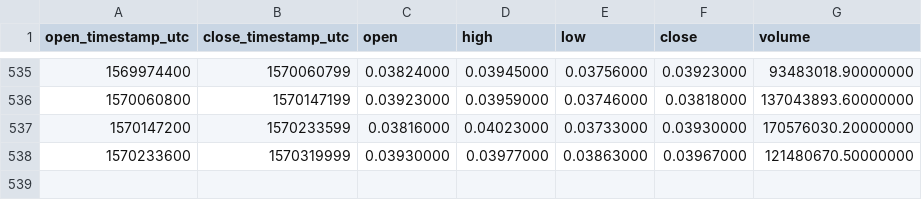
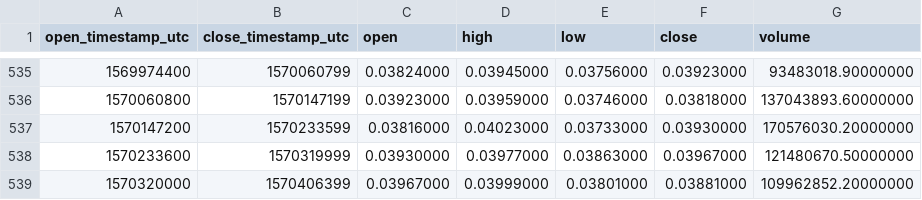
Before and after one commit to cryptobigbro/binance-ADAUSDT, a CSV file: binance-ADAUSDT-1d.csv, drawn as a sheet; only a part is shown, gaps mark what is left out; the diff names each change by its address in the sheet, - before the commit and + after, or states it on an @@ line.

Commit message:
Update OHLCV data.

```diff
--- a/binance-ADAUSDT-1d.csv
+++ b/binance-ADAUSDT-1d.csv
+row 539: 1570320000 | 1570406399 | 0.03967000 | 0.03999000 | 0.03801000 | 0.03881000 | 109962852.20000000
```
Also changed, not shown: 1 other file.
